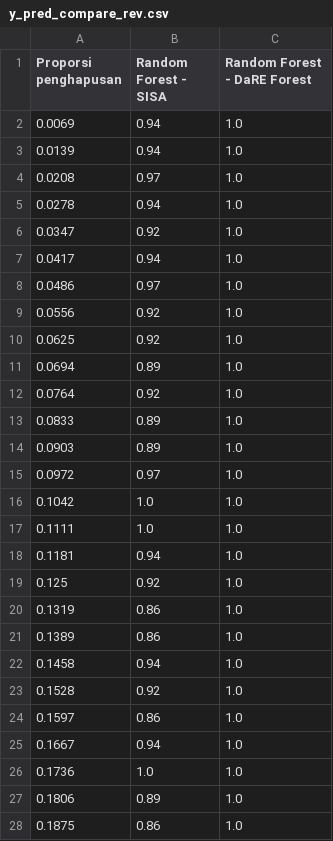
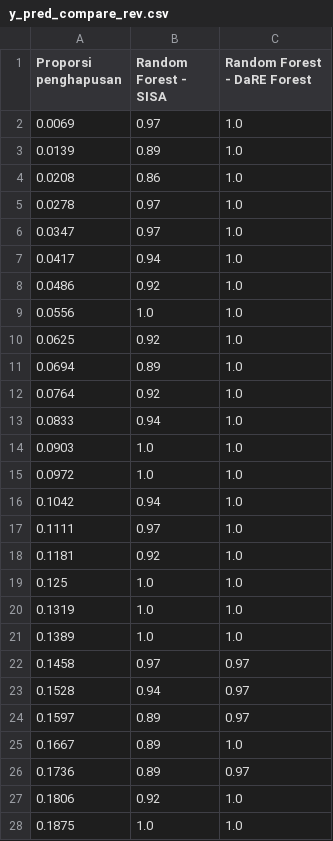
Before and after one commit to ilhampratama2109/Tugas_Akhir, a CSV file: hasil_eksperiment/exp_1/y_pred_compare_rev.csv, drawn as a sheet; only a part is shown; the diff covers the shown part only.

```diff
--- a/hasil_eksperiment/exp_1/y_pred_compare_rev.csv
+++ b/hasil_eksperiment/exp_1/y_pred_compare_rev.csv
@@ -1,10 +1,10 @@
 Proporsi penghapusan,Random Forest - SISA,Random Forest - DaRE Forest
-0.0069,0.94,1.0
-0.0139,0.94,1.0
-0.0208,0.97,1.0
-0.0278,0.94,1.0
-0.0347,0.92,1.0
+0.0069,0.97,1.0
+0.0139,0.89,1.0
+0.0208,0.86,1.0
+0.0278,0.97,1.0
+0.0347,0.97,1.0
 0.0417,0.94,1.0
-0.0486,0.97,1.0
-0.0556,0.92,1.0
+0.0486,0.92,1.0
+0.0556,1.0,1.0
 0.0625,0.92,1.0
@@ -12,17 +12,17 @@ Proporsi penghapusan,Random Forest - SISA,Random Forest - DaRE Forest
 0.0764,0.92,1.0
-0.0833,0.89,1.0
-0.0903,0.89,1.0
-0.0972,0.97,1.0
-0.1042,1.0,1.0
-0.1111,1.0,1.0
-0.1181,0.94,1.0
-0.125,0.92,1.0
-0.1319,0.86,1.0
-0.1389,0.86,1.0
-0.1458,0.94,1.0
-0.1528,0.92,1.0
-0.1597,0.86,1.0
-0.1667,0.94,1.0
-0.1736,1.0,1.0
-0.1806,0.89,1.0
-0.1875,0.86,1.0
+0.0833,0.94,1.0
+0.0903,1.0,1.0
+0.0972,1.0,1.0
+0.1042,0.94,1.0
+0.1111,0.97,1.0
+0.1181,0.92,1.0
+0.125,1.0,1.0
+0.1319,1.0,1.0
+0.1389,1.0,1.0
+0.1458,0.97,0.97
+0.1528,0.94,0.97
+0.1597,0.89,0.97
+0.1667,0.89,1.0
+0.1736,0.89,0.97
+0.1806,0.92,1.0
+0.1875,1.0,1.0
```
Also changed, not shown: 68 edited cells elsewhere in this file, hasil_eksperiment/exp_1/hasil_eksperiment_rev.csv, 2 other files.
